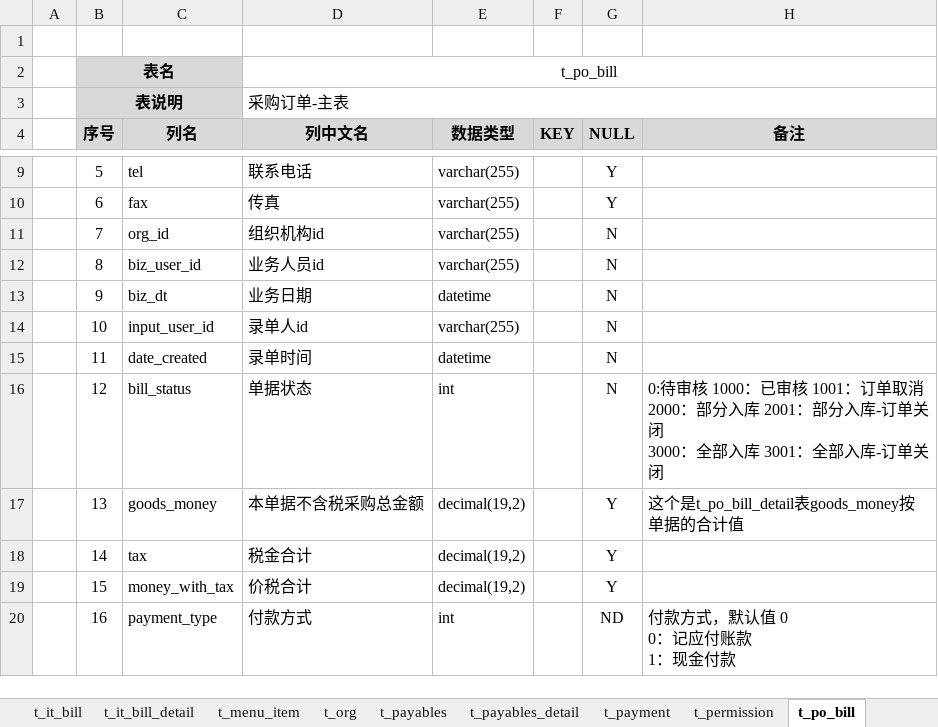
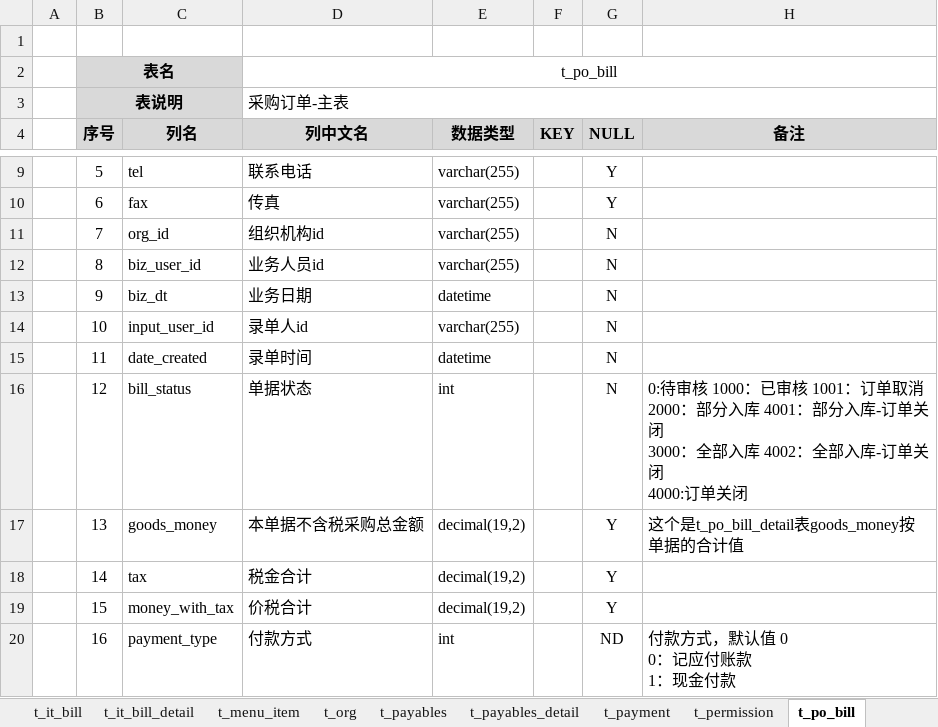
Before and after one commit to dongxf/PSI, an Excel workbook: doc/02 表结构/表结构说明.xlsx, sheet t_po_bill, drawn as a sheet; only a part is shown, gaps mark what is left out; values as stored, in another font and other column widths than the file's, no borders; ↵ is a line break in a cell; the diff names each change by its address in the sheet, - before the commit and + after, or states it on an @@ line.

Commit message:
更新数据库文档：采购订单状态

```diff
--- a/doc/02 表结构/表结构说明.xlsx (sheet t_po_bill)
+++ b/doc/02 表结构/表结构说明.xlsx (sheet t_po_bill)
-H16 (备注): …分入库 2001：部分入库-订单关闭 ↵ 3000：全部入库 3001：全部入库-订单关闭
+H16 (备注): …分入库 4001：部分入库-订单关闭 ↵ 3000：全部入库 4002：全部入库-订单关闭 ↵ 4000:订单关闭
```
